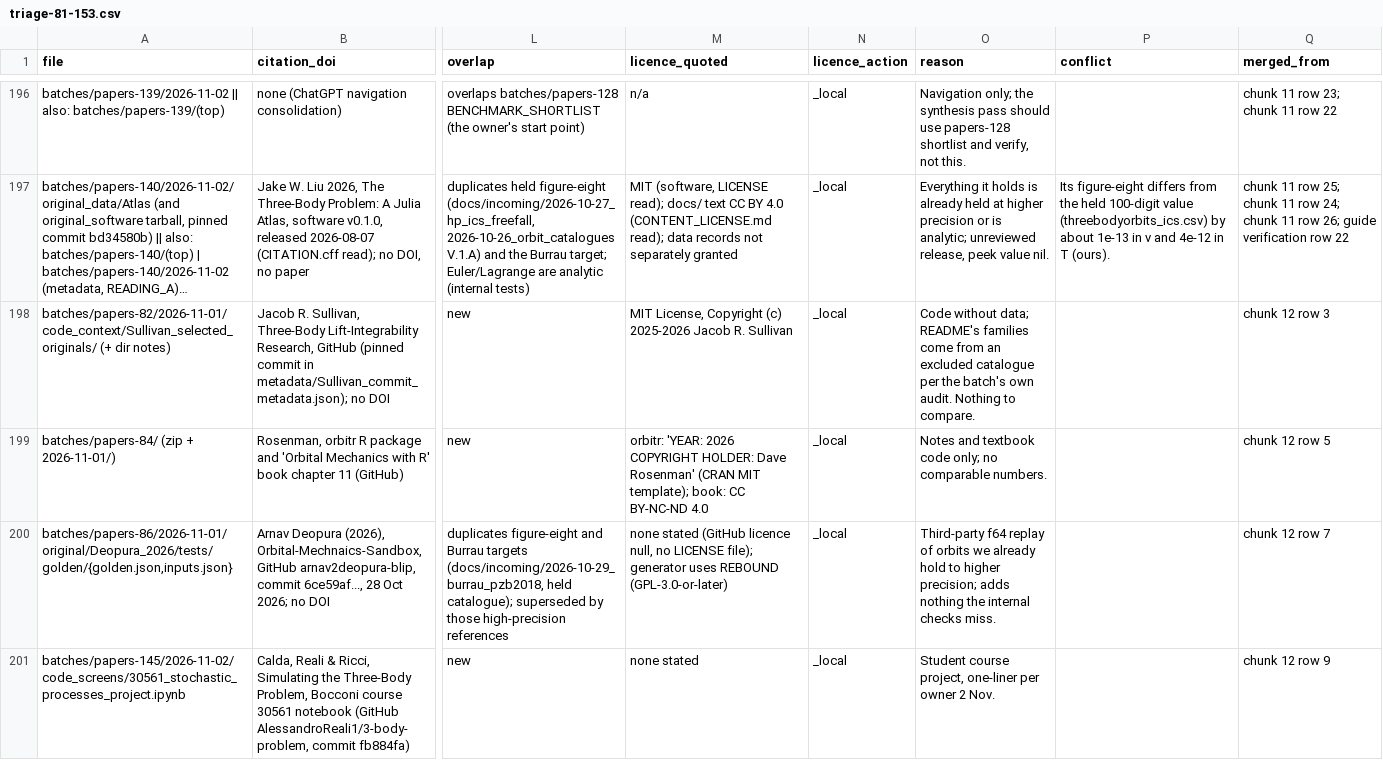
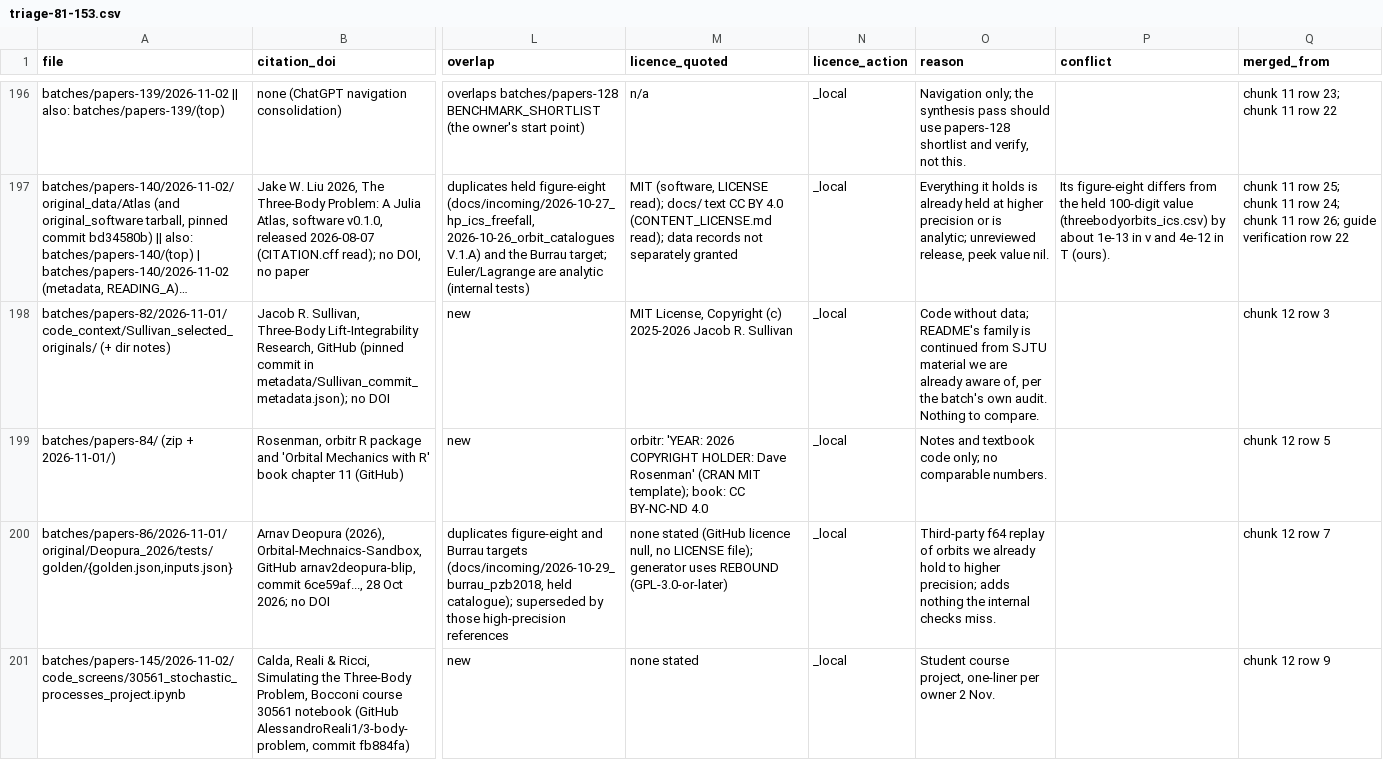
Before and after one commit to Ma1achy/Principia, a CSV file: docs/incoming/2026-11-02_library_triage/triage-81-153.csv, drawn as a sheet; only a part is shown, gaps mark what is left out; long unchanged cells end in …; the diff names each change by its address in the sheet, - before the commit and + after, or states it on an @@ line.

```diff
--- a/docs/incoming/2026-11-02_library_triage/triage-81-153.csv
+++ b/docs/incoming/2026-11-02_library_triage/triage-81-153.csv
-O198 (reason): …data; README's families come from an excluded catalogue per the…
+O198 (reason): …data; README's family is continued from SJTU material we are already aware of, per the…
```
